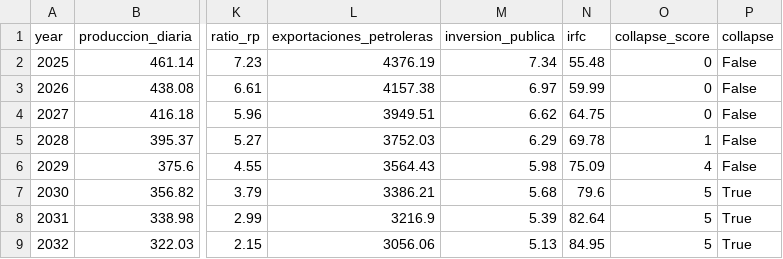
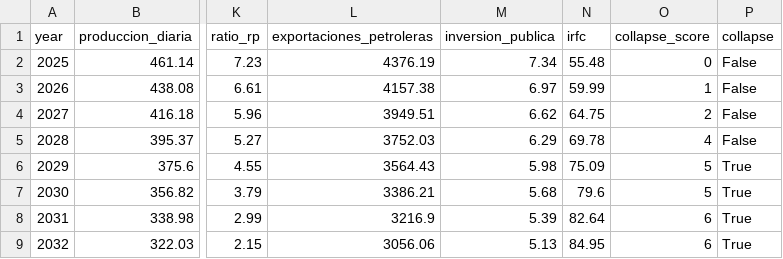
Before and after one commit to o698polk/Fiscal-Risk-BigData-Predictive-Analysis, a CSV file: data/processed/scenario_pesimista_2025_2032.csv, drawn as a sheet; only a part is shown, gaps mark what is left out; the diff names each change by its address in the sheet, - before the commit and + after, or states it on an @@ line.

Commit message:
Data madre de este analisis

```diff
--- a/data/processed/scenario_pesimista_2025_2032.csv
+++ b/data/processed/scenario_pesimista_2025_2032.csv
-O3 (collapse_score): 0
+O3 (collapse_score): 1
-O4 (collapse_score): 0
+O4 (collapse_score): 2
-O5 (collapse_score): 1
+O5 (collapse_score): 4
-O6 (collapse_score): 4
+O6 (collapse_score): 5
-P6 (collapse): False
+P6 (collapse): True
-O8:O9 (collapse_score): 5
+O8:O9 (collapse_score): 6
```
Also changed, not shown: data/processed/scenario_base_2025_2032.csv, data/processed/scenario_optimista_2025_2032.csv, 10 other files.
